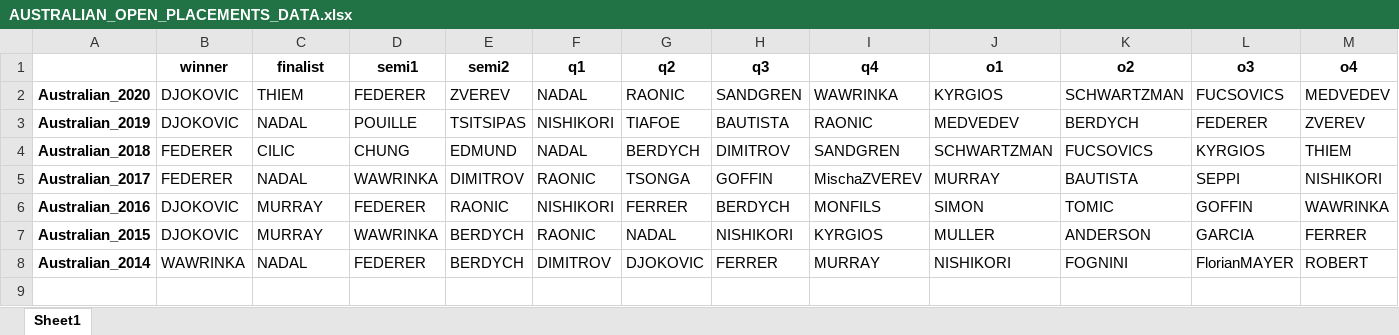
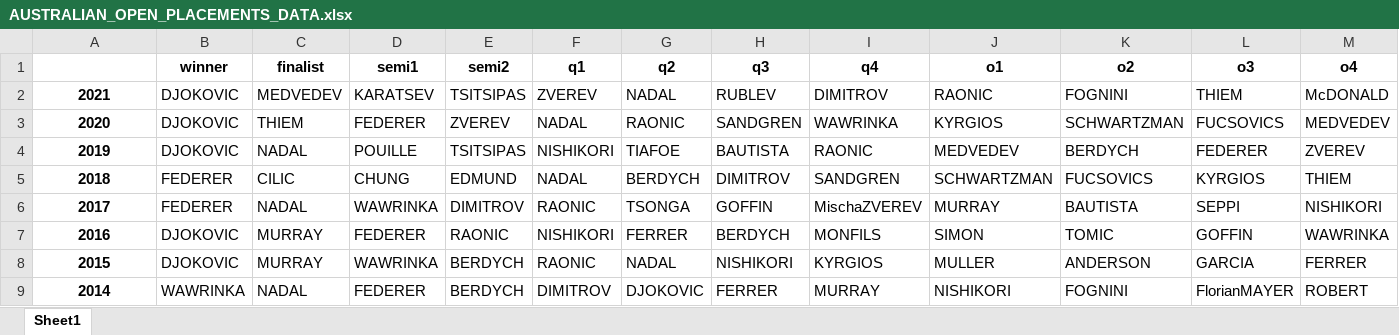
Before and after one commit to B1lly96/tennis_data_Axel, an Excel workbook: AUSTRALIAN_OPEN_PLACEMENTS_DATA.xlsx, sheet Sheet1, drawn as a sheet; only a part is shown; values as stored, in another font and other column widths than the file's, no borders; addresses are those after the commit; rows hold the shown columns only; the diff names each change by its address in the sheet, - before the commit and + after, or states it on an @@ line.

```diff
--- a/AUSTRALIAN_OPEN_PLACEMENTS_DATA.xlsx (sheet Sheet1)
+++ b/AUSTRALIAN_OPEN_PLACEMENTS_DATA.xlsx (sheet Sheet1)
+row 2: 2021 | DJOKOVIC | MEDVEDEV | KARATSEV | TSITSIPAS | ZVEREV | NADAL | RUBLEV | DIMITROV | RAONIC | FOGNINI | THIEM | McDONALD
-A3: Australian_2020
+A3: 2020
-A4: Australian_2019
+A4: 2019
-A5: Australian_2018
+A5: 2018
-A6: Australian_2017
+A6: 2017
-A7: Australian_2016
+A7: 2016
-A8: Australian_2015
+A8: 2015
-A9: Australian_2014
+A9: 2014
```
Also changed, not shown: PARTITE_dataset/matches_dataset_data.xlsx, US_OPEN_PLACEMENTS_DATA.xlsx, 3 other files.
